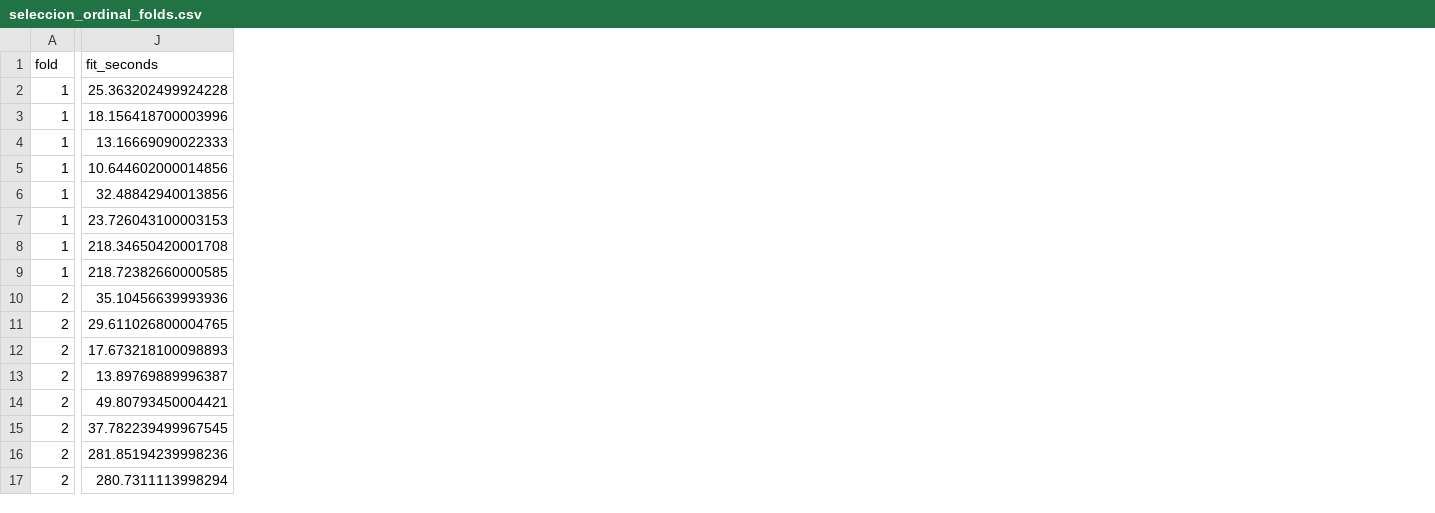
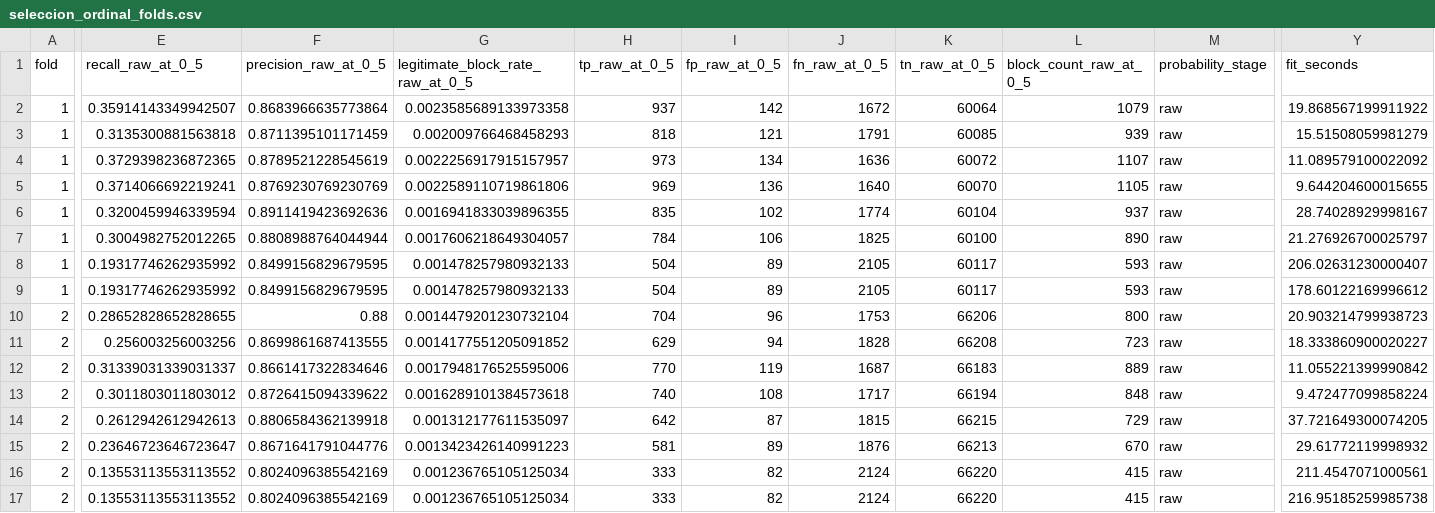
Before and after one commit to MiltonCuervo/IEEE-CIS-Fraud-Detection-PI2, a CSV file: results/tables/seleccion_ordinal_folds.csv, drawn as a sheet; only a part is shown, gaps mark what is left out; addresses are those after the commit; the diff covers the shown part only; the diff names each change by its address in the sheet, - before the commit and + after, or states it on an @@ line.

```diff
--- a/results/tables/seleccion_ordinal_folds.csv
+++ b/results/tables/seleccion_ordinal_folds.csv
+column E (recall_raw_at_0_5), rows 2-17: 0.35914143349942507 | 0.3135300881563818 | 0.3729398236872365 | 0.3714066692219241 | 0.3200459946339594 | 0.3004982752012265 | 0.19317746262935992 | 0.19317746262935992 | 0.28652828652828655 | 0.256003256003256 | 0.31339031339031337 | 0.3011803011803012 | 0.2612942612942613 | 0.23646723646723647 | 0.13553113553113552 | 0.13553113553113552
+column F (precision_raw_at_0_5), rows 2-17: 0.8683966635773864 | 0.8711395101171459 | 0.8789521228545619 | 0.8769230769230769 | 0.8911419423692636 | 0.8808988764044944 | 0.8499156829679595 | 0.8499156829679595 | 0.88 | 0.8699861687413555 | 0.8661417322834646 | 0.8726415094339622 | 0.8806584362139918 | 0.8671641791044776 | 0.8024096385542169 | 0.8024096385542169
+column G (legitimate_block_rate_raw_at_0_5), rows 2-17: 0.0023585689133973358 | 0.002009766468458293 | 0.0022256917915157957 | 0.0022589110719861806 | 0.0016941833039896355 | 0.0017606218649304057 | 0.001478257980932133 | 0.001478257980932133 | 0.0014479201230732104 | 0.0014177551205091852 | 0.0017948176525595006 | 0.0016289101384573618 | 0.001312177611535097 | 0.0013423426140991223 | 0.001236765105125034 | 0.001236765105125034
+column H (tp_raw_at_0_5), rows 2-17: 937 | 818 | 973 | 969 | 835 | 784 | 504 | 504 | 704 | 629 | 770 | 740 | 642 | 581 | 333 | 333
+column I (fp_raw_at_0_5), rows 2-17: 142 | 121 | 134 | 136 | 102 | 106 | 89 | 89 | 96 | 94 | 119 | 108 | 87 | 89 | 82 | 82
+column J (fn_raw_at_0_5), rows 2-17: 1672 | 1791 | 1636 | 1640 | 1774 | 1825 | 2105 | 2105 | 1753 | 1828 | 1687 | 1717 | 1815 | 1876 | 2124 | 2124
+column K (tn_raw_at_0_5), rows 2-17: 60064 | 60085 | 60072 | 60070 | 60104 | 60100 | 60117 | 60117 | 66206 | 66208 | 66183 | 66194 | 66215 | 66213 | 66220 | 66220
+column L (block_count_raw_at_0_5), rows 2-17: 1079 | 939 | 1107 | 1105 | 937 | 890 | 593 | 593 | 800 | 723 | 889 | 848 | 729 | 670 | 415 | 415
+column M (probability_stage), rows 2-17: all raw
-Y2 (fit_seconds): 25.363202499924228
+Y2 (fit_seconds): 19.868567199911922
-Y3 (fit_seconds): 18.156418700003996
+Y3 (fit_seconds): 15.51508059981279
-Y4 (fit_seconds): 13.16669090022333
+Y4 (fit_seconds): 11.089579100022092
-Y5 (fit_seconds): 10.644602000014856
+Y5 (fit_seconds): 9.644204600015655
-Y6 (fit_seconds): 32.48842940013856
+Y6 (fit_seconds): 28.74028929998167
-Y7 (fit_seconds): 23.726043100003153
+Y7 (fit_seconds): 21.276926700025797
-Y8 (fit_seconds): 218.34650420001708
+Y8 (fit_seconds): 206.02631230000407
-Y9 (fit_seconds): 218.72382660000585
+Y9 (fit_seconds): 178.60122169996612
-Y10 (fit_seconds): 35.10456639993936
+Y10 (fit_seconds): 20.903214799938723
-Y11 (fit_seconds): 29.611026800004765
+Y11 (fit_seconds): 18.333860900020227
-Y12 (fit_seconds): 17.673218100098893
+Y12 (fit_seconds): 11.055221399990842
-Y13 (fit_seconds): 13.89769889996387
+Y13 (fit_seconds): 9.472477099858224
-Y14 (fit_seconds): 49.80793450004421
+Y14 (fit_seconds): 37.721649300074205
-Y15 (fit_seconds): 37.782239499967545
+Y15 (fit_seconds): 29.61772119998932
-Y16 (fit_seconds): 281.85194239998236
+Y16 (fit_seconds): 211.4547071000561
-Y17 (fit_seconds): 280.7311113998294
+Y17 (fit_seconds): 216.95185259985738
```
Also changed, not shown: 6 added columns elsewhere in this file, results/tables/seleccion_ordinal_resumen.csv, 26 other files.
